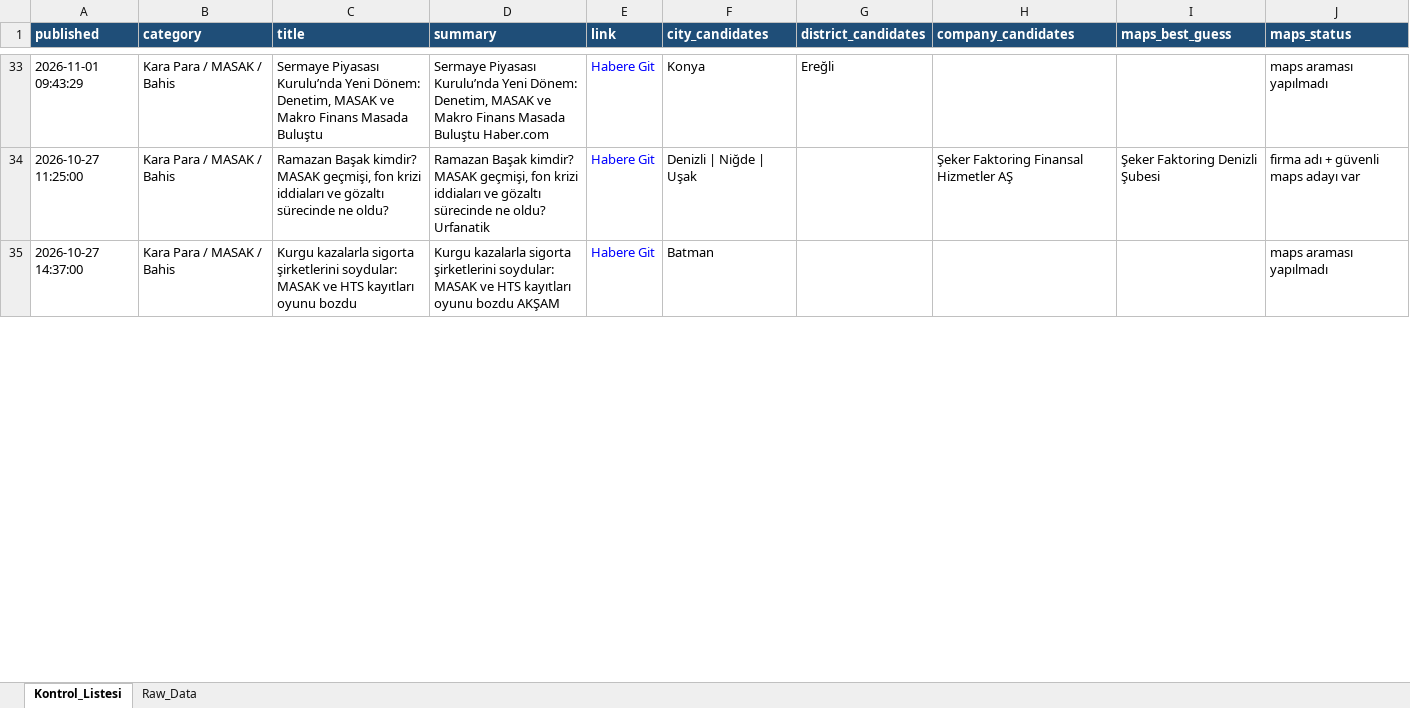
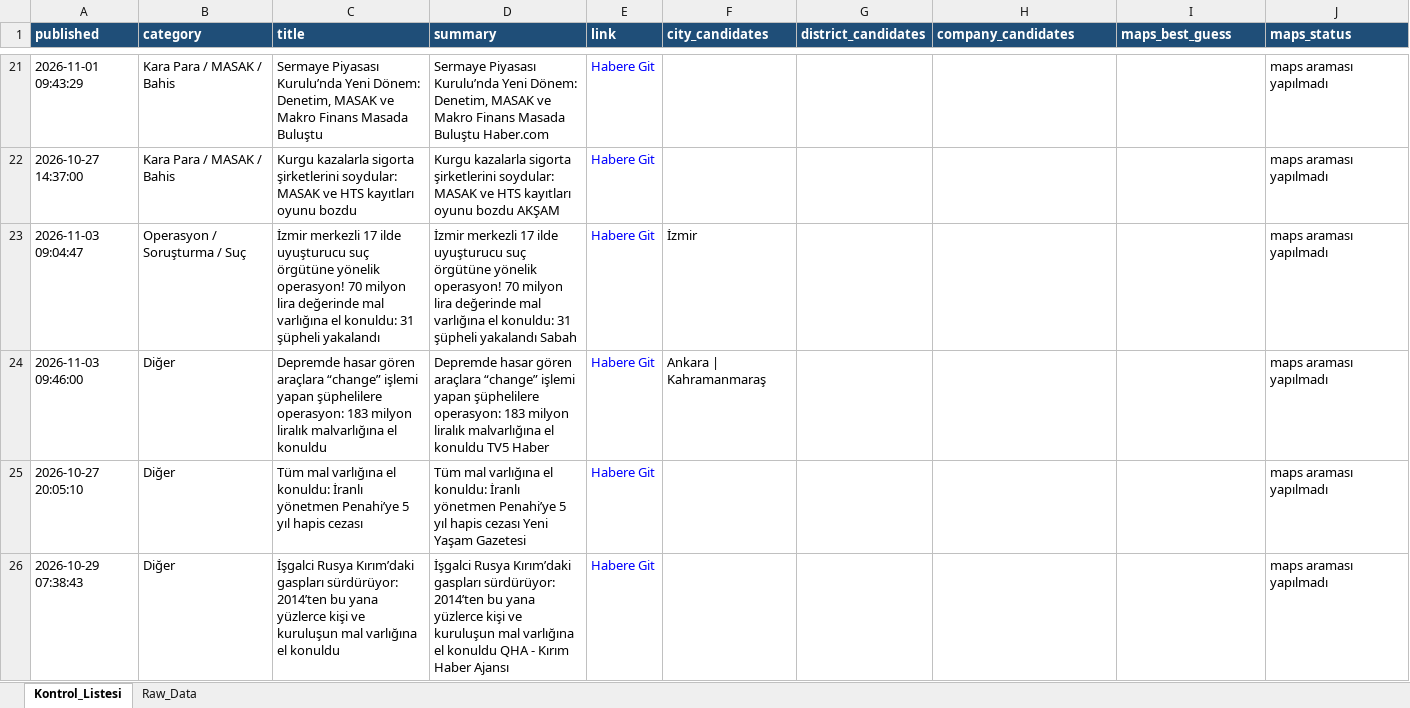
Before and after one commit to MuhammedMustafaSungur/haber-risk-monitor, an Excel workbook: data/haberler_final.xlsx, sheet Kontrol_Listesi, drawn as a sheet; only a part is shown, gaps mark what is left out; values as stored, in another font and other column widths than the file's, no borders; removed rows and columns are numbered as before the commit, all else as after; the diff covers the shown part only; the diff names each change by its address in the sheet, - before the commit and + after, or states it on an @@ line.

```diff
--- a/data/haberler_final.xlsx (sheet Kontrol_Listesi)
+++ b/data/haberler_final.xlsx (sheet Kontrol_Listesi)
-F21 (city_candidates): Konya
+F21 (city_candidates): (empty)
-G21 (district_candidates): Ereğli
+G21 (district_candidates): (empty)
-row 34: 2026-10-27 11:25:00 | Kara Para / MASAK / Bahis | Ramazan Başak kimdir? MASAK geçmişi, fon krizi iddiaları ve gözaltı sürecinde ne oldu? | Ramazan Başak kimdir? MASAK geçmişi, fon krizi iddiaları ve gözaltı sürecinde ne oldu? Urfanatik | Habere Git | Denizli | Niğde | Uşak |  | Şeker Faktoring Finansal Hizmetler AŞ | Şeker Faktoring Denizli Şubesi | firma adı + güvenli maps adayı var
-F22 (city_candidates): Batman
+F22 (city_candidates): (empty)
+row 23: 2026-11-03 09:04:47 | Operasyon / Soruşturma / Suç | İzmir merkezli 17 ilde uyuşturucu suç örgütüne yönelik operasyon! 70 milyon lira değerinde mal varlığına el konuldu: 31 şüpheli yakalandı | İzmir merkezli 17 ilde uyuşturucu suç örgütüne yönelik operasyon! 70 milyon lira değerinde mal varlığına el konuldu: 31 şüpheli yakalandı Sabah | Habere Git | İzmir |  |  |  | maps araması yapılmadı
+row 24: 2026-11-03 09:46:00 | Diğer | Depremde hasar gören araçlara “change” işlemi yapan şüphelilere operasyon: 183 milyon liralık malvarlığına el konuldu | Depremde hasar gören araçlara “change” işlemi yapan şüphelilere operasyon: 183 milyon liralık malvarlığına el konuldu TV5 Haber | Habere Git | Ankara | Kahramanmaraş |  |  |  | maps araması yapılmadı
@@ row 3 moved to row 25: 2026-10-27 20:05:10 @@
@@ row 4 moved to row 26: 2026-10-29 07:38:43 @@
```
Also changed, not shown: 55 added rows, 56 removed rows, 12 moved rows and 95 edited cells elsewhere in this sheet, sheet Raw_Data, 1 other file.
